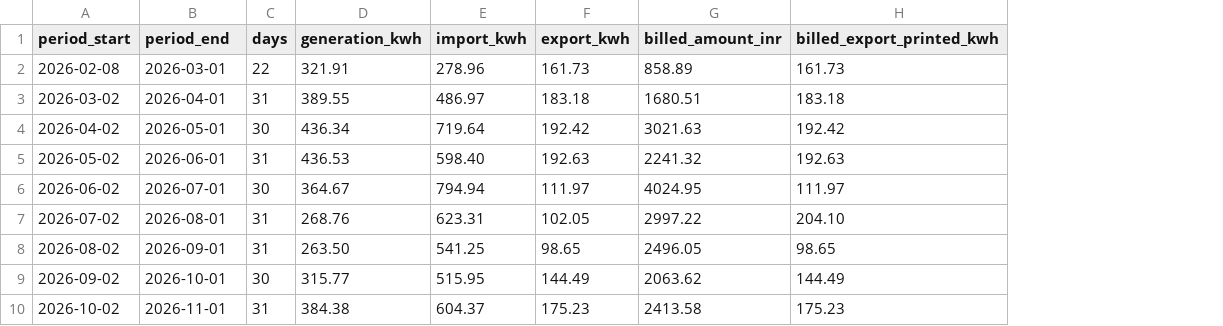
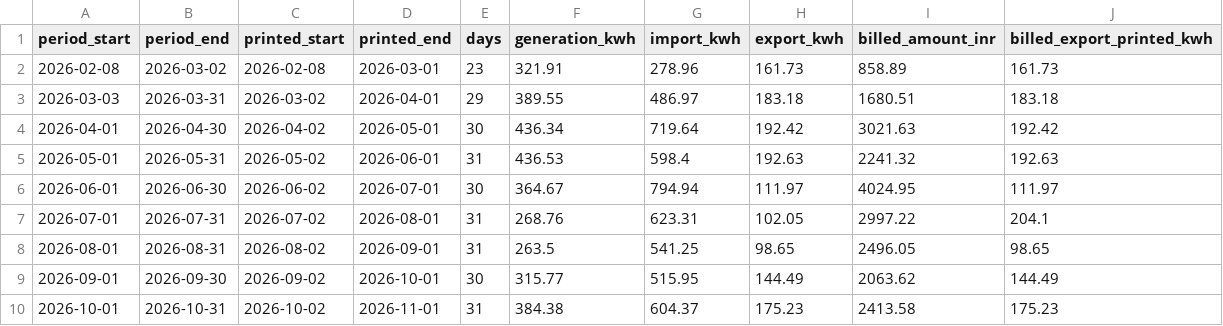
Before and after one commit to piyushdash94/rooftop-solar-analytics, a CSV file: data/bills.csv, drawn as a sheet; addresses are those after the commit; the diff names each change by its address in the sheet, - before the commit and + after, or states it on an @@ line.

```diff
--- a/data/bills.csv
+++ b/data/bills.csv
+column B (period_end), rows 2-10: 2026-03-02 | 2026-03-31 | 2026-04-30 | 2026-05-31 | 2026-06-30 | 2026-07-31 | 2026-08-31 | 2026-09-30 | 2026-10-31
+column C (printed_start), rows 2-10: 2026-02-08 | 2026-03-02 | 2026-04-02 | 2026-05-02 | 2026-06-02 | 2026-07-02 | 2026-08-02 | 2026-09-02 | 2026-10-02
-D1: period_end
+D1: printed_end
-E2 (days): 22
+E2 (days): 23
-A3 (period_start): 2026-03-02
+A3 (period_start): 2026-03-03
-E3 (days): 31
+E3 (days): 29
-A4 (period_start): 2026-04-02
+A4 (period_start): 2026-04-01
-A5 (period_start): 2026-05-02
+A5 (period_start): 2026-05-01
-G5 (import_kwh): 598.40
+G5 (import_kwh): 598.4
-A6 (period_start): 2026-06-02
+A6 (period_start): 2026-06-01
-A7 (period_start): 2026-07-02
+A7 (period_start): 2026-07-01
-J7 (billed_export_printed_kwh): 204.10
+J7 (billed_export_printed_kwh): 204.1
-A8 (period_start): 2026-08-02
+A8 (period_start): 2026-08-01
-F8 (generation_kwh): 263.50
+F8 (generation_kwh): 263.5
-A9 (period_start): 2026-09-02
+A9 (period_start): 2026-09-01
-A10 (period_start): 2026-10-02
+A10 (period_start): 2026-10-01
```
Also changed, not shown: data/meter_readings.csv, data/occupancy.csv, 37 other files.
